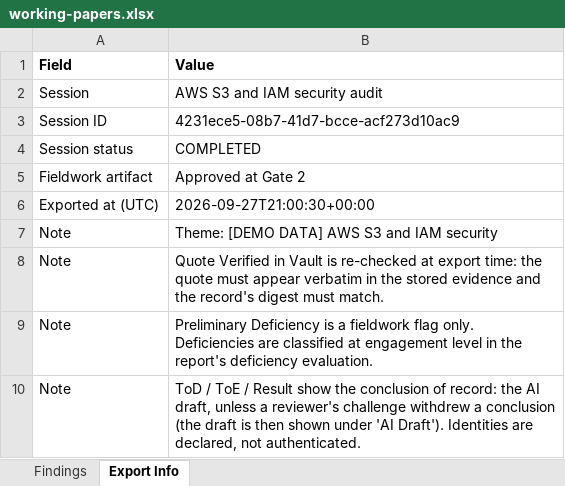
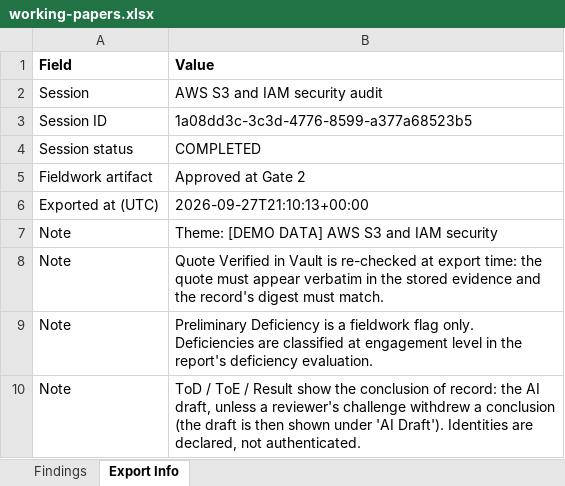
Before and after one commit to tvobrachini/grc-audit-swarm, an Excel workbook: docs/sample-run/working-papers.xlsx, sheet Export Info, drawn as a sheet; values as stored, in another font and other column widths than the file's, no borders; the diff names each change by its address in the sheet, - before the commit and + after, or states it on an @@ line.

```diff
--- a/docs/sample-run/working-papers.xlsx (sheet Export Info)
+++ b/docs/sample-run/working-papers.xlsx (sheet Export Info)
-B3 (Value): 4231ece5-08b7-41d7-bcce-acf273d10ac9
+B3 (Value): 1a08dd3c-3c3d-4776-8599-a377a68523b5
-B6 (Value): 2026-09-27T21:00:30+00:00
+B6 (Value): 2026-09-27T21:10:13+00:00
```
Also changed, not shown: sheet Findings, docs/sample-run/racm.xlsx, 4 other files.
